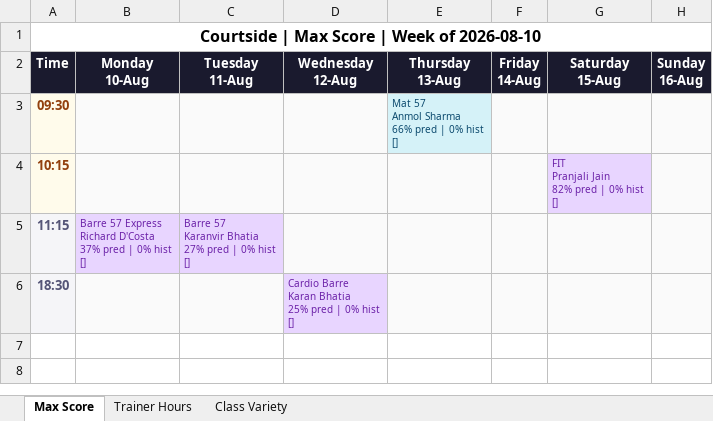
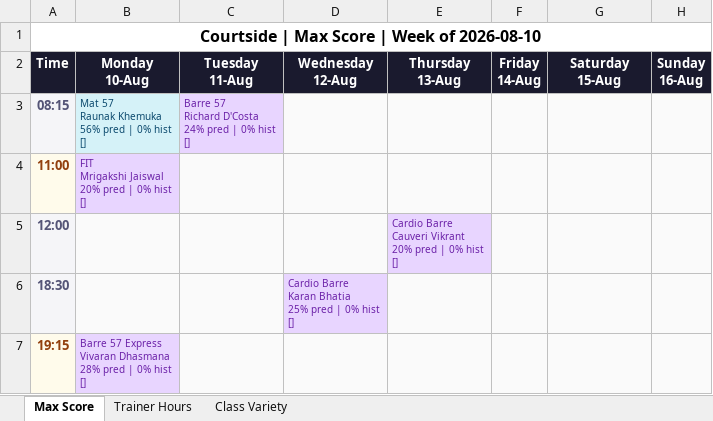
Before and after one commit to Jimmeey23/make-my-schedule, an Excel workbook: outputs/schedule_courtside.xlsx, sheet Max Score, drawn as a sheet; values as stored, in another font and other column widths than the file's, no borders; removed rows and columns are numbered as before the commit, all else as after; ↵ is a line break in a cell; the diff names each change by its address in the sheet, - before the commit and + after, or states it on an @@ line.

```diff
--- a/outputs/schedule_courtside.xlsx (sheet Max Score)
+++ b/outputs/schedule_courtside.xlsx (sheet Max Score)
-row 3: 09:30 |  |  |  | Mat 57 ↵ Anmol Sharma ↵ 66% pred | 0% hist ↵ []
-row 4: 10:15 |  |  |  |  |  | FIT ↵ Pranjali Jain ↵ 82% pred | 0% hist ↵ []
-row 5: 11:15 | Barre 57 Express ↵ Richard D'Costa ↵ 37% pred | 0% hist ↵ [] | Barre 57 ↵ Karanvir Bhatia ↵ 27% pred | 0% hist ↵ []
+row 3: 08:15 | Mat 57 ↵ Raunak Khemuka ↵ 56% pred | 0% hist ↵ [] | Barre 57 ↵ Richard D'Costa ↵ 24% pred | 0% hist ↵ []
+row 4: 11:00 | FIT ↵ Mrigakshi Jaiswal ↵ 20% pred | 0% hist ↵ []
+row 5: 12:00 |  |  |  | Cardio Barre ↵ Cauveri Vikrant ↵ 20% pred | 0% hist ↵ []
+row 7: 19:15 | Barre 57 Express ↵ Vivaran Dhasmana ↵ 28% pred | 0% hist ↵ []
```
Also changed, not shown: sheet Trainer Hours, sheet Class Variety, outputs/schedule_copper_cloves.xlsx, outputs/schedule_kenkere.xlsx, 32 other files.
